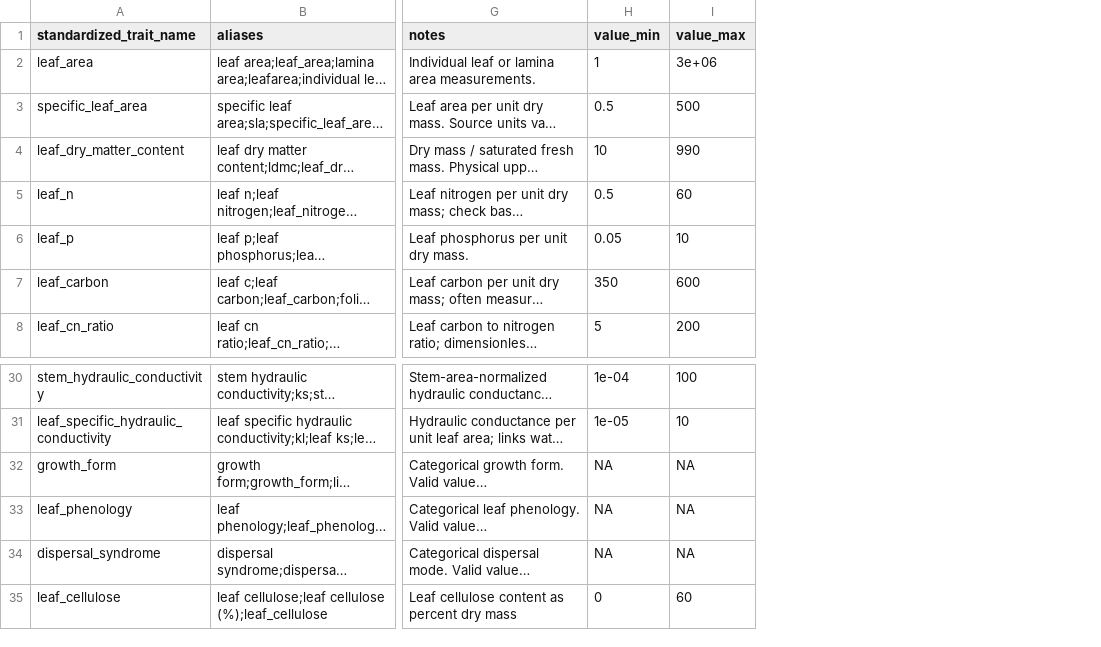
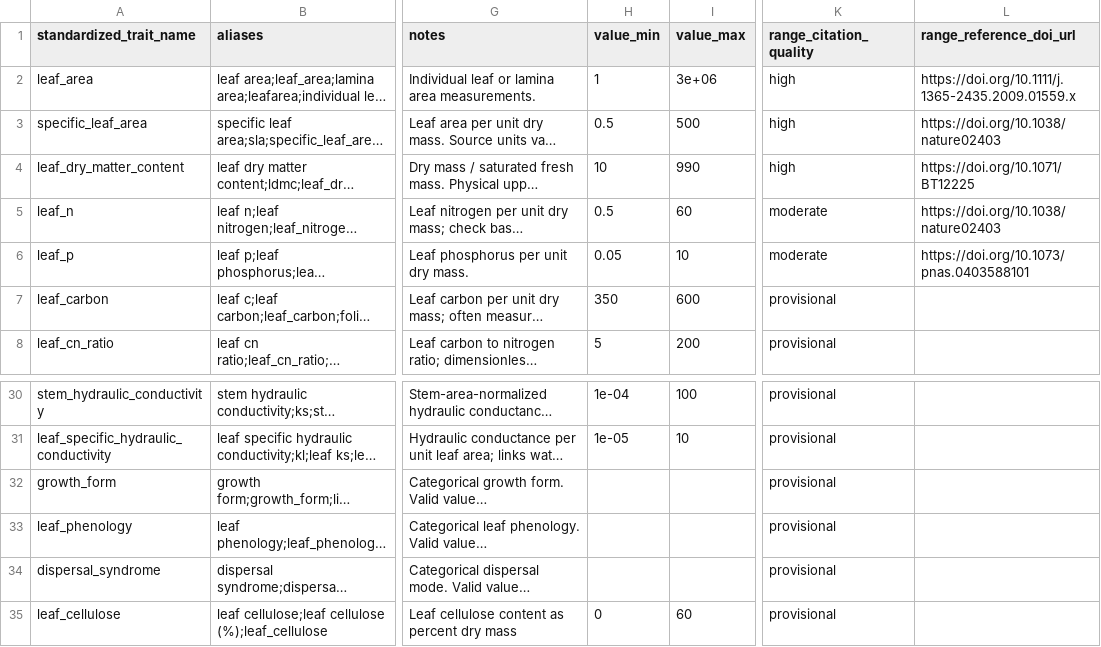
Before and after one commit to benquist/GlobalBodySize, a CSV file: DryadPlantTraits/data/trait_dictionary_starter.csv, drawn as a sheet; only a part is shown, gaps mark what is left out; long unchanged cells end in …; the diff names each change by its address in the sheet, - before the commit and + after, or states it on an @@ line.

Commit message:
Add decision tree unit inference, QA pipeline, and multi-provider scaffold
Decision tree (R/infer_units_decision_tree.R):
- 6-step SLA/LMA unit inference: canonical bounds → unit variants → reciprocal
  detection → value distribution → out-of-bounds fallback
- Reciprocal pre-check in Step 4 catches SLA/LMA column-token signals before
  returning HIGH confidence
- Fixed m2_per_kg range to [1, 1000] (same physical unit as mm2/mg)
- conversion_factor = NA_real_ for RECIPROCAL_TRAIT_DETECTED (not 1 — W2 fix)
- 5/5 tests passing (iu_test_decision_tree)
- Citations: Wright 2004, Pérez-Harguindeguy 2013, Kattge 2020

Post-compile QA pipeline (scripts/run_post_compile_qa.R + R/post_compile_qa/):
- Species gate → range scoring → triage → decision-tree reconciliation
- Writes: observations_keep/review/reject.csv, observations_scored_with_dt.csv,
  dt_unit_reconciliation_summary.csv, publication_audit_sample.csv, qa_summary.txt
- Fixed C1 bug: sum(isTRUE(g$dt_reciprocal)) → sum(g$dt_reciprocal, na.rm=TRUE)
- Run results (293k rows): high=97012, low=12231, none=183980; keep=2814,
  review=125645, reject=164764

Scientific Data provider (providers/scientific_data/):
- CrossRef ISSN 2052-4463 search + Figshare/Zenodo/GitHub file resolvers
- sdata_score_candidate_strict(): plant_hits≥2 AND trait_hits≥2 AND
  measurement signal AND no exclude hits
- compile_scientific_data_traits.R: security fixes (path traversal, boolean
  coercion, NA-safe filename, NULL log guard)

Multi-provider scaffold (providers/try/, fred/, leda/, common/):
- Stub ingest scripts for TRY/FRED/LEDA (manual download required)
- common/: shared dryad_adapter.R + provider_common.R utilities

Data: updated trait_dictionary_starter.csv, candidate outputs, search checkpoint

```diff
--- a/DryadPlantTraits/data/trait_dictionary_starter.csv
+++ b/DryadPlantTraits/data/trait_dictionary_starter.csv
+column K (range_citation_quality), rows 2-8: high | high | high | moderate | moderate | provisional | provisional; rows 30-35: all provisional
+column L (range_reference_doi_url), rows 2-6: https://doi.org/10.1111/j.1365-2435.2009.01559.x | https://doi.org/10.1038/nature02403 | https://doi.org/10.1071/BT12225 | https://doi.org/10.1038/nature02403 | https://doi.org/10.1073/pnas.0403588101
-H32:H34 (value_min): NA
+H32:H34 (value_min): (empty)
-I32:I34 (value_max): NA
+I32:I34 (value_max): (empty)
```
Also changed, not shown: 25 other files.
